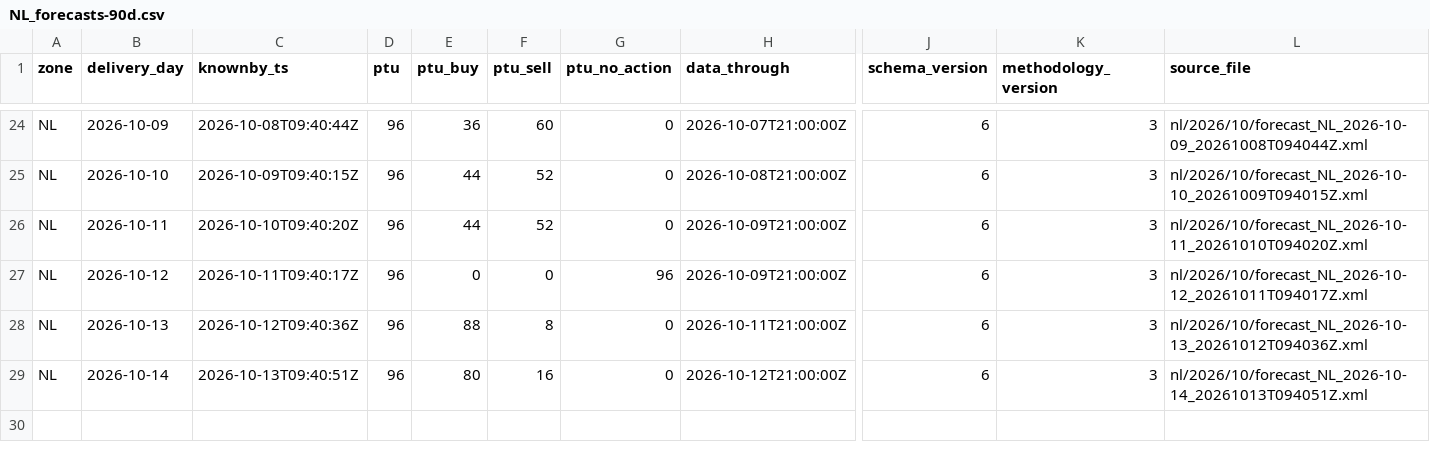
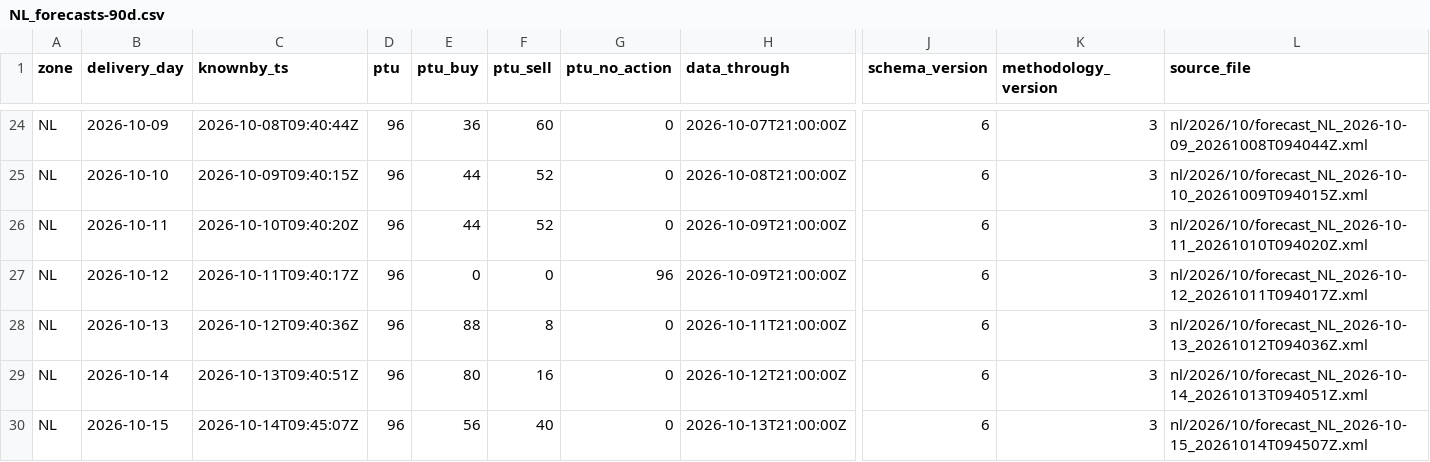
Before and after one commit to chuchueva/powertradinglab-site, a CSV file: data/v1/NL_forecasts-90d.csv, drawn as a sheet; only a part is shown, gaps mark what is left out; rows hold the shown columns only; the diff names each change by its address in the sheet, - before the commit and + after, or states it on an @@ line.

Commit message:
data through 2026-10-14T09:45:11Z — 115 files

```diff
--- a/data/v1/NL_forecasts-90d.csv
+++ b/data/v1/NL_forecasts-90d.csv
+row 30: NL | 2026-10-15 | 2026-10-14T09:45:07Z | 96 | 56 | 40 | 0 | 2026-10-13T21:00:00Z | 6 | 3 | nl/2026/10/forecast_NL_2026-10-15_20261014T094507Z.xml
```
Also changed, not shown: data/v1/NL_forecasts-latest.csv, data/v1/NL_scores-latest.csv, 12 other files.
